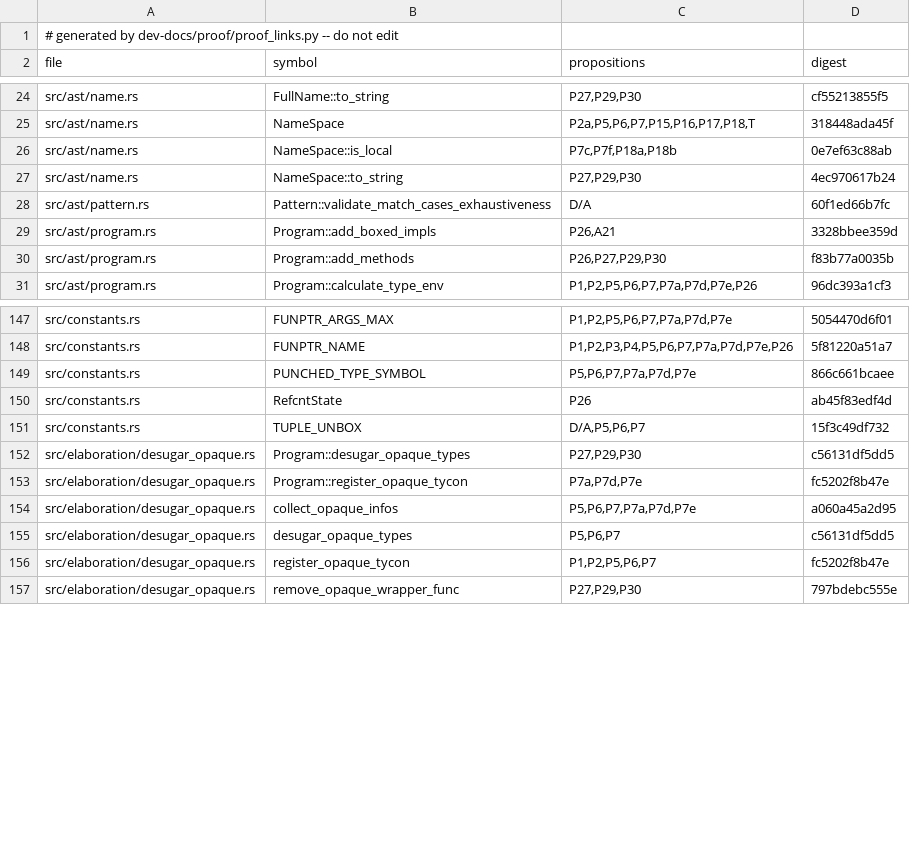
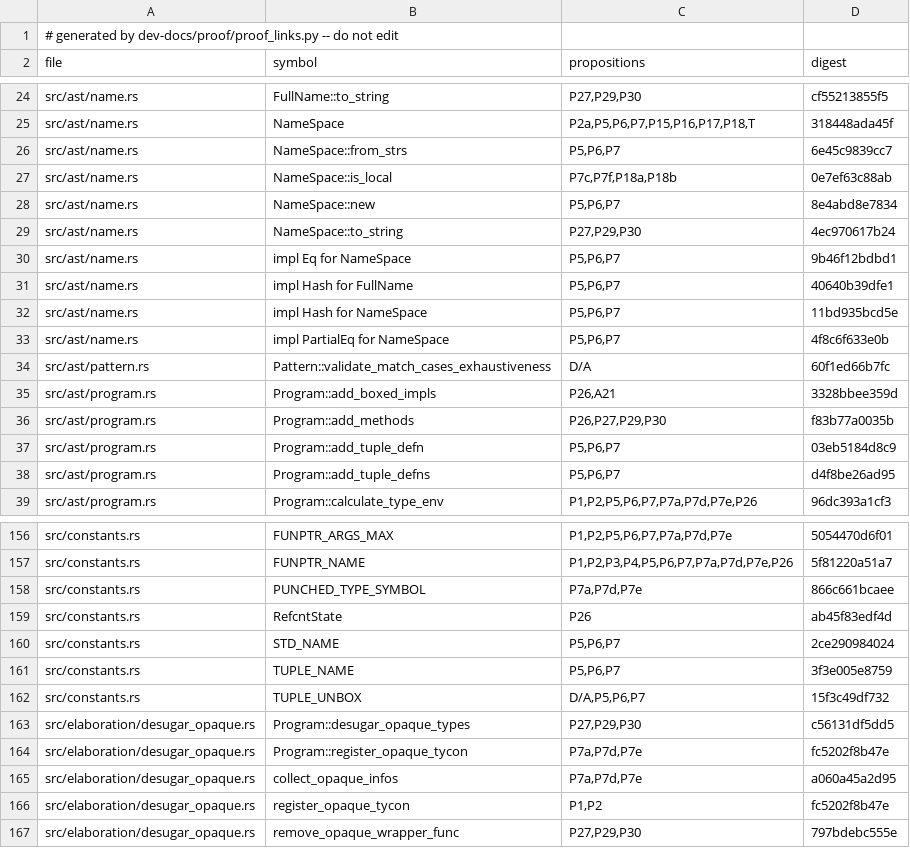
Before and after one commit to tttmmmyyyy/fixlang, a TSV file: dev-docs/proof/rc_ir/borrow-cancel/citations.tsv, drawn as a sheet; only a part is shown, gaps mark what is left out; the diff covers the shown part only.

```diff
--- a/dev-docs/proof/rc_ir/borrow-cancel/citations.tsv
+++ b/dev-docs/proof/rc_ir/borrow-cancel/citations.tsv
@@ -25,4 +25,10 @@ src/ast/name.rs	FullName::to_string	P27,P29,P30	cf55213855f5
 src/ast/name.rs	NameSpace	P2a,P5,P6,P7,P15,P16,P17,P18,T	318448ada45f
+src/ast/name.rs	NameSpace::from_strs	P5,P6,P7	6e45c9839cc7
 src/ast/name.rs	NameSpace::is_local	P7c,P7f,P18a,P18b	0e7ef63c88ab
+src/ast/name.rs	NameSpace::new	P5,P6,P7	8e4abd8e7834
 src/ast/name.rs	NameSpace::to_string	P27,P29,P30	4ec970617b24
+src/ast/name.rs	impl Eq for NameSpace	P5,P6,P7	9b46f12bdbd1
+src/ast/name.rs	impl Hash for FullName	P5,P6,P7	40640b39dfe1
+src/ast/name.rs	impl Hash for NameSpace	P5,P6,P7	11bd935bcd5e
+src/ast/name.rs	impl PartialEq for NameSpace	P5,P6,P7	4f8c6f633e0b
 src/ast/pattern.rs	Pattern::validate_match_cases_exhaustiveness	D/A	60f1ed66b7fc
@@ -30,2 +36,4 @@ src/ast/program.rs	Program::add_boxed_impls	P26,A21	3328bbee359d
 src/ast/program.rs	Program::add_methods	P26,P27,P29,P30	f83b77a0035b
+src/ast/program.rs	Program::add_tuple_defn	P5,P6,P7	03eb5184d8c9
+src/ast/program.rs	Program::add_tuple_defns	P5,P6,P7	d4f8be26ad95
 src/ast/program.rs	Program::calculate_type_env	P1,P2,P5,P6,P7,P7a,P7d,P7e,P26	96dc393a1cf3
@@ -148,4 +157,6 @@ src/constants.rs	FUNPTR_ARGS_MAX	P1,P2,P5,P6,P7,P7a,P7d,P7e	5054470d6f01
 src/constants.rs	FUNPTR_NAME	P1,P2,P3,P4,P5,P6,P7,P7a,P7d,P7e,P26	5f81220a51a7
-src/constants.rs	PUNCHED_TYPE_SYMBOL	P5,P6,P7,P7a,P7d,P7e	866c661bcaee
+src/constants.rs	PUNCHED_TYPE_SYMBOL	P7a,P7d,P7e	866c661bcaee
 src/constants.rs	RefcntState	P26	ab45f83edf4d
+src/constants.rs	STD_NAME	P5,P6,P7	2ce290984024
+src/constants.rs	TUPLE_NAME	P5,P6,P7	3f3e005e8759
 src/constants.rs	TUPLE_UNBOX	D/A,P5,P6,P7	15f3c49df732
@@ -153,5 +164,4 @@ src/elaboration/desugar_opaque.rs	Program::desugar_opaque_types	P27,P29,P30	c561
 src/elaboration/desugar_opaque.rs	Program::register_opaque_tycon	P7a,P7d,P7e	fc5202f8b47e
-src/elaboration/desugar_opaque.rs	collect_opaque_infos	P5,P6,P7,P7a,P7d,P7e	a060a45a2d95
-src/elaboration/desugar_opaque.rs	desugar_opaque_types	P5,P6,P7	c56131df5dd5
-src/elaboration/desugar_opaque.rs	register_opaque_tycon	P1,P2,P5,P6,P7	fc5202f8b47e
+src/elaboration/desugar_opaque.rs	collect_opaque_infos	P7a,P7d,P7e	a060a45a2d95
+src/elaboration/desugar_opaque.rs	register_opaque_tycon	P1,P2	fc5202f8b47e
 src/elaboration/desugar_opaque.rs	remove_opaque_wrapper_func	P27,P29,P30	797bdebc555e
```
Also changed, not shown: 10 added rows, 8 removed rows and 39 edited cells elsewhere in this file, dev-docs/proof/rc_ir/borrow-cancel/items.tsv, 14 other files.
